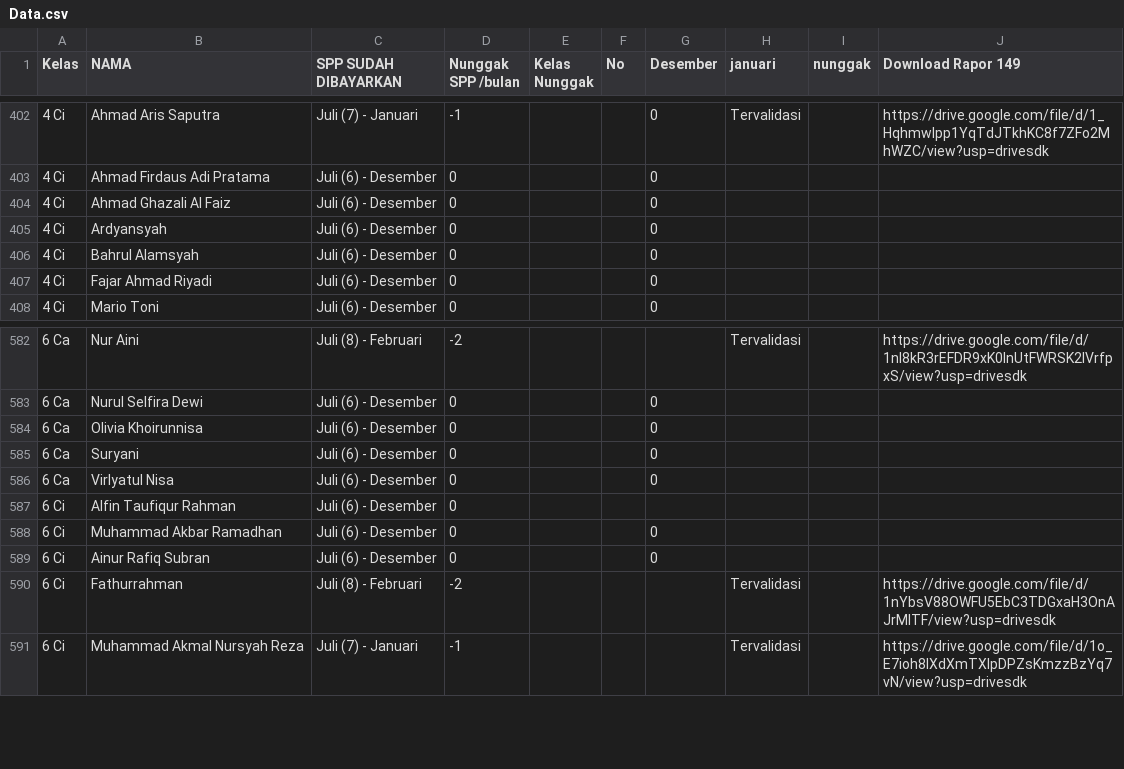
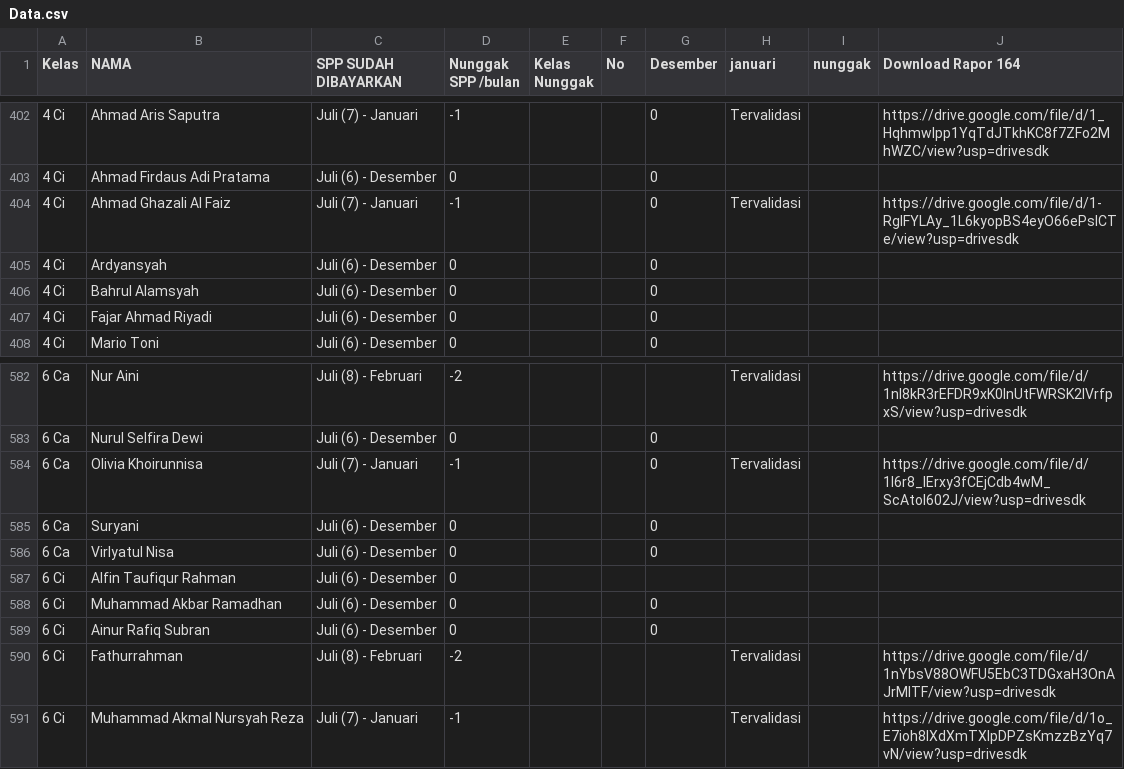
Before and after one commit to Miftahadm/balikPondok, a CSV file: Data.csv, drawn as a sheet; only a part is shown, gaps mark what is left out; the diff covers the shown part only.

```diff
--- a/Data.csv
+++ b/Data.csv
@@ -1 +1 @@
-Kelas,NAMA,SPP SUDAH DIBAYARKAN,Nunggak SPP /bulan,Kelas Nunggak,No,Desember,januari,nunggak,Download Rapor 149
+Kelas,NAMA,SPP SUDAH DIBAYARKAN,Nunggak SPP /bulan,Kelas Nunggak,No,Desember,januari,nunggak,Download Rapor 164
@@ -403,3 +403,3 @@ Kelas,NAMA,SPP SUDAH DIBAYARKAN,Nunggak SPP /bulan,Kelas Nunggak,No,Desember,jan
 4 Ci,Ahmad Firdaus Adi Pratama,Juli (6) - Desember,0,,,0,,,
-4 Ci,Ahmad Ghazali Al Faiz,Juli (6) - Desember,0,,,0,,,
+4 Ci,Ahmad Ghazali Al Faiz,Juli (7) - Januari,-1,,,0,Tervalidasi,,https://drive.google.com/file/d/1-RglFYLAy_1L6kyopBS4eyO66ePslCTe/view?usp=drivesdk
 4 Ci,Ardyansyah,Juli (6) - Desember,0,,,0,,,
@@ -583,3 +583,3 @@ Kelas,NAMA,SPP SUDAH DIBAYARKAN,Nunggak SPP /bulan,Kelas Nunggak,No,Desember,jan
 6 Ca,Nurul Selfira Dewi,Juli (6) - Desember,0,,,0,,,
-6 Ca,Olivia Khoirunnisa,Juli (6) - Desember,0,,,0,,,
+6 Ca,Olivia Khoirunnisa,Juli (7) - Januari,-1,,,0,Tervalidasi,,https://drive.google.com/file/d/1l6r8_lErxy3fCEjCdb4wM_ScAtol602J/view?usp=drivesdk
 6 Ca,Suryani,Juli (6) - Desember,0,,,0,,,
```
Also changed, not shown: 52 edited cells elsewhere in this file.
